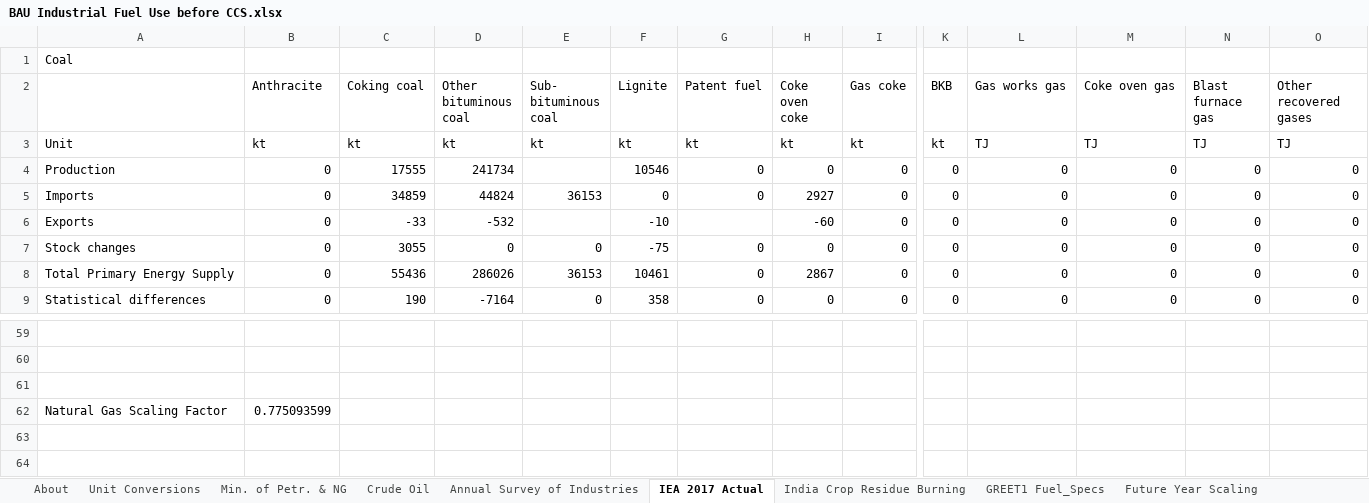
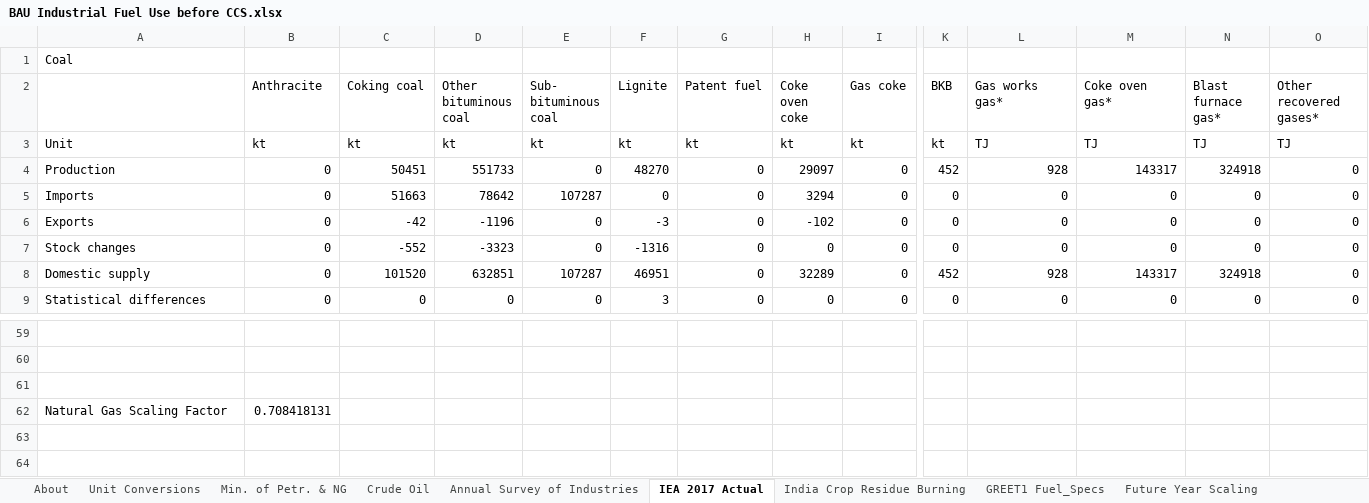
Before and after one commit to EnergyInnovation/eps-india, an Excel workbook: InputData/indst/BIFUbC/BAU Industrial Fuel Use before CCS.xlsx, sheet IEA 2017 Actual, drawn as a sheet; only a part is shown, gaps mark what is left out; values as stored, in another font and other column widths than the file's, no cell formats; removed rows and columns are numbered as before the commit, all else as after; rows hold the shown columns only; the diff covers the shown part only; the diff names each change by its address in the sheet, - before the commit and + after, or states it on an @@ line.

Commit message:
Corrected errors in calculating liquid hydrocarbon energy demand

```diff
--- a/InputData/indst/BIFUbC/BAU Industrial Fuel Use before CCS.xlsx (sheet IEA 2017 Actual)
+++ b/InputData/indst/BIFUbC/BAU Industrial Fuel Use before CCS.xlsx (sheet IEA 2017 Actual)
-L2: Gas works gas
+L2: Gas works gas*
-M2: Coke oven gas
+M2: Coke oven gas*
-N2: Blast furnace gas
+N2: Blast furnace gas*
-O2: Other recovered gases
+O2: Other recovered gases*
-C4 (Coking coal): 17555
+C4 (Coking coal): 50451
-D4 (Other bituminous coal): 241734
+D4 (Other bituminous coal): 551733
-E4 (Sub- bituminous coal): (empty)
+E4 (Sub- bituminous coal): 0
-F4 (Lignite): 10546
+F4 (Lignite): 48270
-H4 (Coke oven coke): 0
+H4 (Coke oven coke): 29097
-K4 (BKB): 0
+K4 (BKB): 452
-L4 (Gas works gas*): 0
+L4 (Gas works gas*): 928
-M4 (Coke oven gas*): 0
+M4 (Coke oven gas*): 143317
-N4 (Blast furnace gas*): 0
+N4 (Blast furnace gas*): 324918
-C5 (Coking coal): 34859
+C5 (Coking coal): 51663
-D5 (Other bituminous coal): 44824
+D5 (Other bituminous coal): 78642
-E5 (Sub- bituminous coal): 36153
+E5 (Sub- bituminous coal): 107287
-H5 (Coke oven coke): 2927
+H5 (Coke oven coke): 3294
-C6 (Coking coal): -33
+C6 (Coking coal): -42
-D6 (Other bituminous coal): -532
+D6 (Other bituminous coal): -1196
-E6 (Sub- bituminous coal): (empty)
+E6 (Sub- bituminous coal): 0
-F6 (Lignite): -10
+F6 (Lignite): -3
-G6 (Patent fuel): (empty)
+G6 (Patent fuel): 0
-H6 (Coke oven coke): -60
+H6 (Coke oven coke): -102
-C7 (Coking coal): 3055
+C7 (Coking coal): -552
-D7 (Other bituminous coal): 0
+D7 (Other bituminous coal): -3323
-F7 (Lignite): -75
+F7 (Lignite): -1316
-row 8: Total Primary Energy Supply | 0 | 55436 | 286026 | 36153 | 10461 | 0 | 2867 | 0 | 0 | 0 | 0 | 0 | 0
+row 8: Domestic supply | 0 | 101520 | 632851 | 107287 | 46951 | 0 | 32289 | 0 | 452 | 928 | 143317 | 324918 | 0
-C9 (Coking coal): 190
+C9 (Coking coal): 0
-D9 (Other bituminous coal): -7164
+D9 (Other bituminous coal): 0
-F9 (Lignite): 358
+F9 (Lignite): 3
-B62 (Anthracite): 0.775093599
+B62 (Anthracite): 0.708418131
```
Also changed, not shown: 9 added rows, 11 removed rows and 71 edited cells elsewhere in this sheet, sheet Aggregate Calcs, sheet BIFUbC-petroleum-diesel, sheet BIFUbC-electricity, sheet BIFUbC-coal, sheet BIFUbC-LPG-propane-or-butane, sheet BIFUbC-natural-gas, 6 more sheets, cell formats, formulas that keep their value, InputData/indst/BPoIFUfE/BAU Proportion of Industrial Fuel Used for Energy.xlsx, 8 other files.
